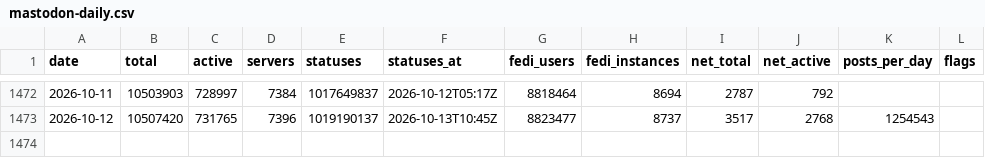
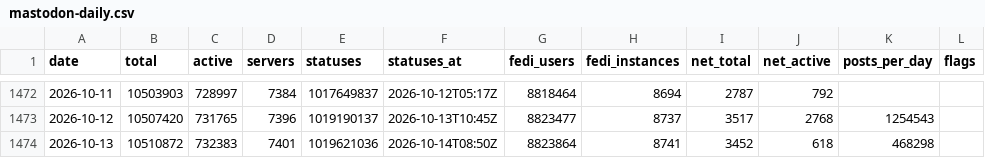
Before and after one commit to obsesivegamer/Mastodon-User-Trends, a CSV file: data/mastodon-daily.csv, drawn as a sheet; only a part is shown, gaps mark what is left out.

```diff
--- a/data/mastodon-daily.csv
+++ b/data/mastodon-daily.csv
@@ -1473 +1473,2 @@ date,total,active,servers,statuses,statuses_at,fedi_users,fedi_instances,net_tot
 2026-10-12,10507420,731765,7396,1019190137,2026-10-13T10:45Z,8823477,8737,3517,2768,1254543,
+2026-10-13,10510872,732383,7401,1019621036,2026-10-14T08:50Z,8823864,8741,3452,618,468298,
```
Also changed, not shown: 3 other files.
